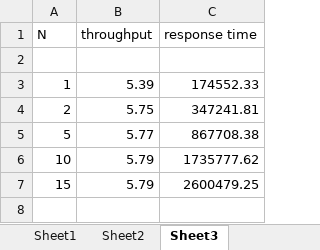
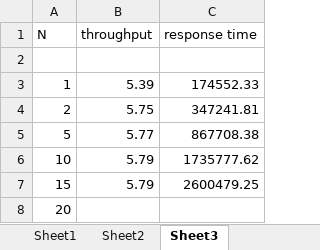
Before and after one commit to lokitparas/OS_lab, an Excel workbook: lab2/Book1.xlsx, sheet Sheet3, drawn as a sheet; values as stored, in another font and other column widths than the file's, no borders; charts and pictures not drawn; the diff names each change by its address in the sheet, - before the commit and + after, or states it on an @@ line.

```diff
--- a/lab2/Book1.xlsx (sheet Sheet3)
+++ b/lab2/Book1.xlsx (sheet Sheet3)
+row 8: 20
```
Also changed, not shown: charts or pictures, 5 other files.
